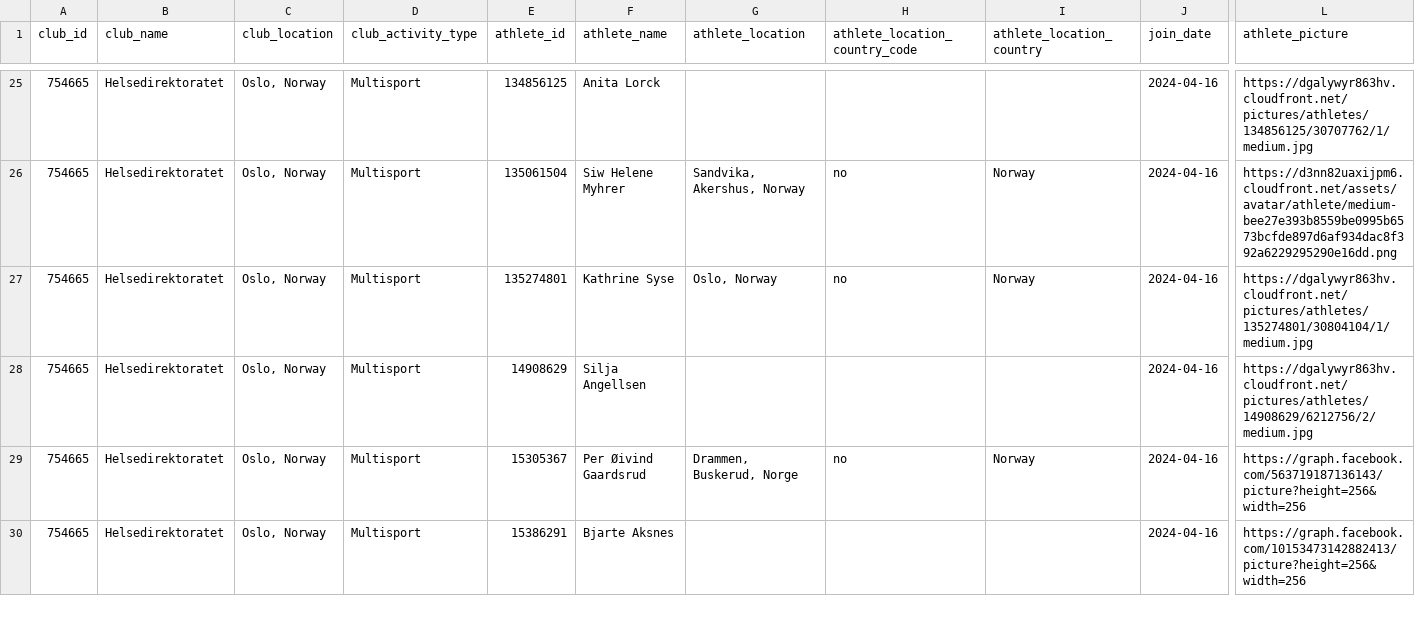
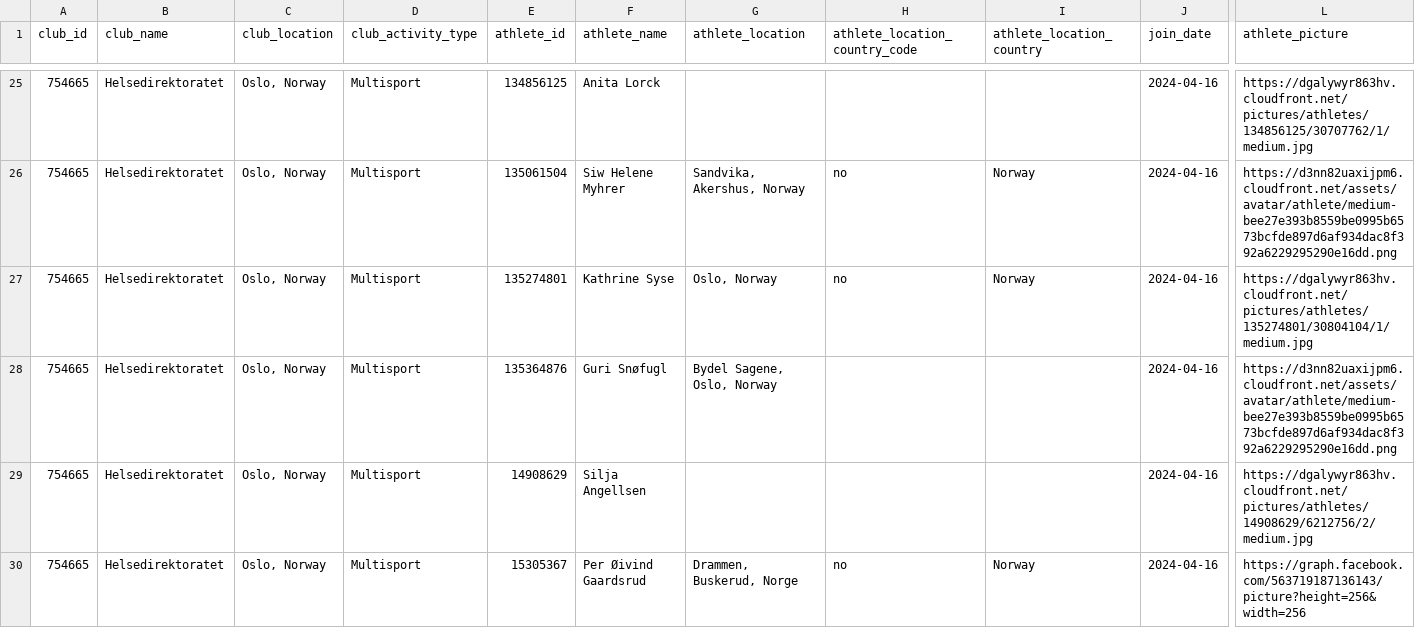
Before and after one commit to hdir/strava-club, a CSV file: data/skrap/club_members.csv, drawn as a sheet; only a part is shown, gaps mark what is left out; the shorter side is filled out with more unchanged rows; rows hold the shown columns only; the diff names each change by its address in the sheet, - before the commit and + after, or states it on an @@ line.

```diff
--- a/data/skrap/club_members.csv
+++ b/data/skrap/club_members.csv
+row 28: 754665 | Helsedirektoratet | Oslo, Norway | Multisport | 135364876 | Guri Snøfugl | Bydel Sagene, Oslo, Norway |  |  | 2024-04-16 | https://d3nn82uaxijpm6.cloudfront.net/assets/avatar/athlete/medium-bee27e393b8559be0995b6573bcfde897d6af934dac8f392a6229295290e16dd.png
```
Also changed, not shown: 2 other files.
